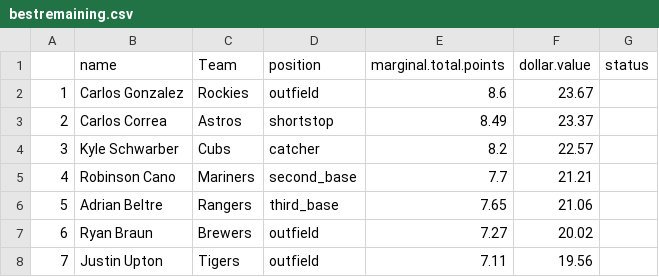
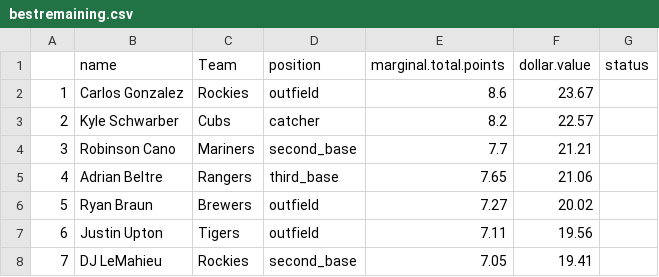
Before and after one commit to seanwllms/Fantasy2020, a CSV file: bestremaining.csv, drawn as a sheet; only a part is shown; the shorter side is filled out with more unchanged rows; removed rows and columns are numbered as before the commit, all else as after; the diff names each change by its address in the sheet, - before the commit and + after, or states it on an @@ line.

```diff
--- a/bestremaining.csv
+++ b/bestremaining.csv
-row 3: 2 | Carlos Correa | Astros | shortstop | 8.49 | 23.37
@@ column A renumbered from row 3 down @@
```
Also changed, not shown: drafterrors.csv, draftpicks.csv, 5 other files.
